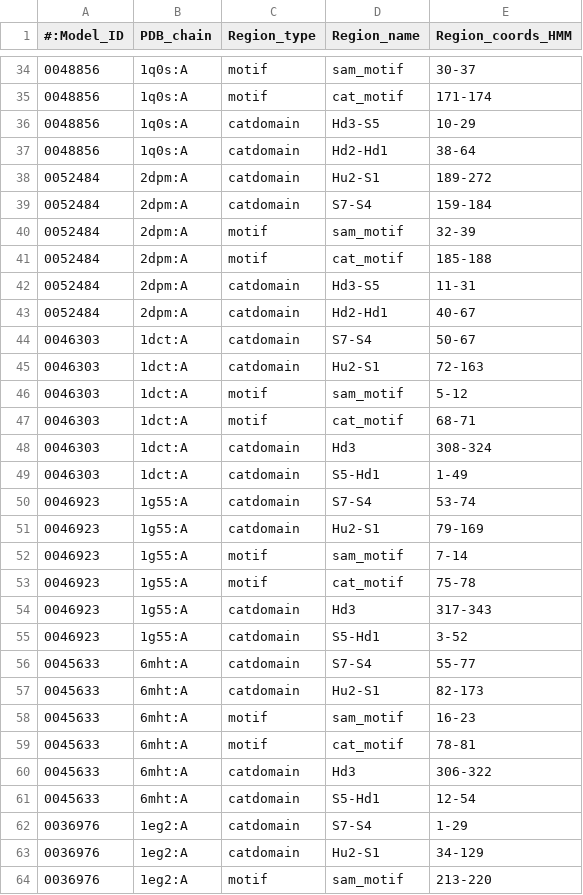
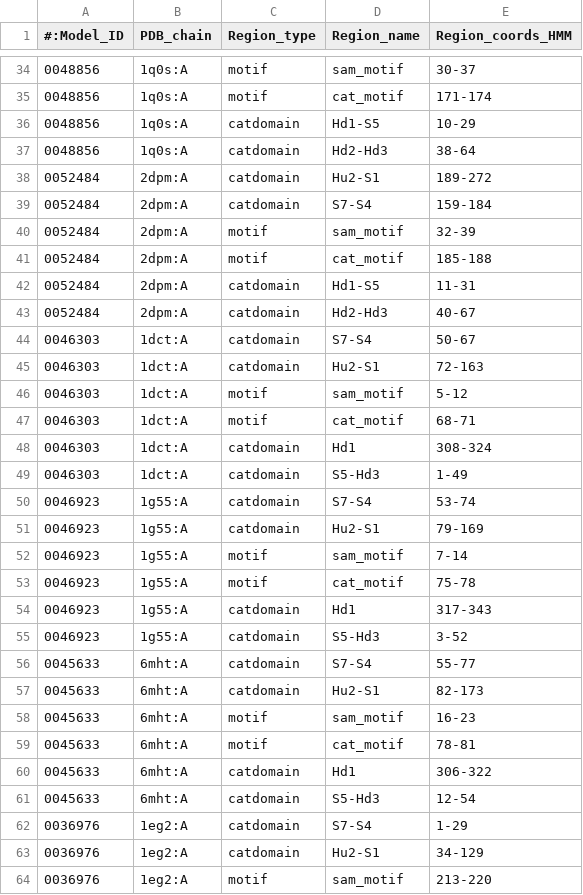
Before and after one commit to MVolobueva/mtase-pipeline, a CSV file: pipelineFiles/All_profile_region.csv, drawn as a sheet; only a part is shown, gaps mark what is left out; the diff covers the shown part only.

Commit message:
Update All_profile_region.csv

```diff
--- a/pipelineFiles/All_profile_region.csv
+++ b/pipelineFiles/All_profile_region.csv
@@ -35,4 +35,4 @@
 0048856	1q0s:A	motif	cat_motif	171-174
-0048856	1q0s:A	catdomain	Hd3-S5	10-29
-0048856	1q0s:A	catdomain	Hd2-Hd1	38-64
+0048856	1q0s:A	catdomain	Hd1-S5	10-29
+0048856	1q0s:A	catdomain	Hd2-Hd3	38-64
 0052484	2dpm:A	catdomain	Hu2-S1	189-272
@@ -41,4 +41,4 @@
 0052484	2dpm:A	motif	cat_motif	185-188
-0052484	2dpm:A	catdomain	Hd3-S5	11-31
-0052484	2dpm:A	catdomain	Hd2-Hd1	40-67
+0052484	2dpm:A	catdomain	Hd1-S5	11-31
+0052484	2dpm:A	catdomain	Hd2-Hd3	40-67
 0046303	1dct:A	catdomain	S7-S4	50-67
@@ -47,4 +47,4 @@
 0046303	1dct:A	motif	cat_motif	68-71
-0046303	1dct:A	catdomain	Hd3	308-324
-0046303	1dct:A	catdomain	S5-Hd1	1-49
+0046303	1dct:A	catdomain	Hd1	308-324
+0046303	1dct:A	catdomain	S5-Hd3	1-49
 0046923	1g55:A	catdomain	S7-S4	53-74
@@ -53,4 +53,4 @@
 0046923	1g55:A	motif	cat_motif	75-78
-0046923	1g55:A	catdomain	Hd3	317-343
-0046923	1g55:A	catdomain	S5-Hd1	3-52
+0046923	1g55:A	catdomain	Hd1	317-343
+0046923	1g55:A	catdomain	S5-Hd3	3-52
 0045633	6mht:A	catdomain	S7-S4	55-77
@@ -59,4 +59,4 @@
 0045633	6mht:A	motif	cat_motif	78-81
-0045633	6mht:A	catdomain	Hd3	306-322
-0045633	6mht:A	catdomain	S5-Hd1	12-54
+0045633	6mht:A	catdomain	Hd1	306-322
+0045633	6mht:A	catdomain	S5-Hd3	12-54
 0036976	1eg2:A	catdomain	S7-S4	1-29
```
Also changed, not shown: 14 edited cells elsewhere in this file.
